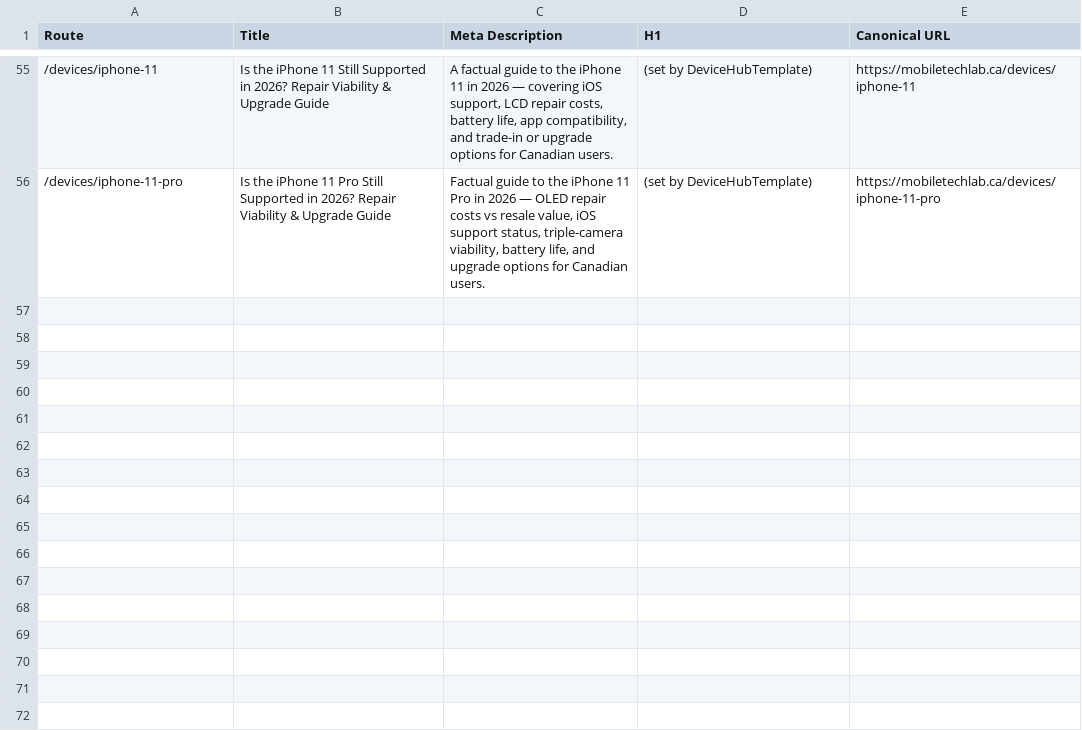
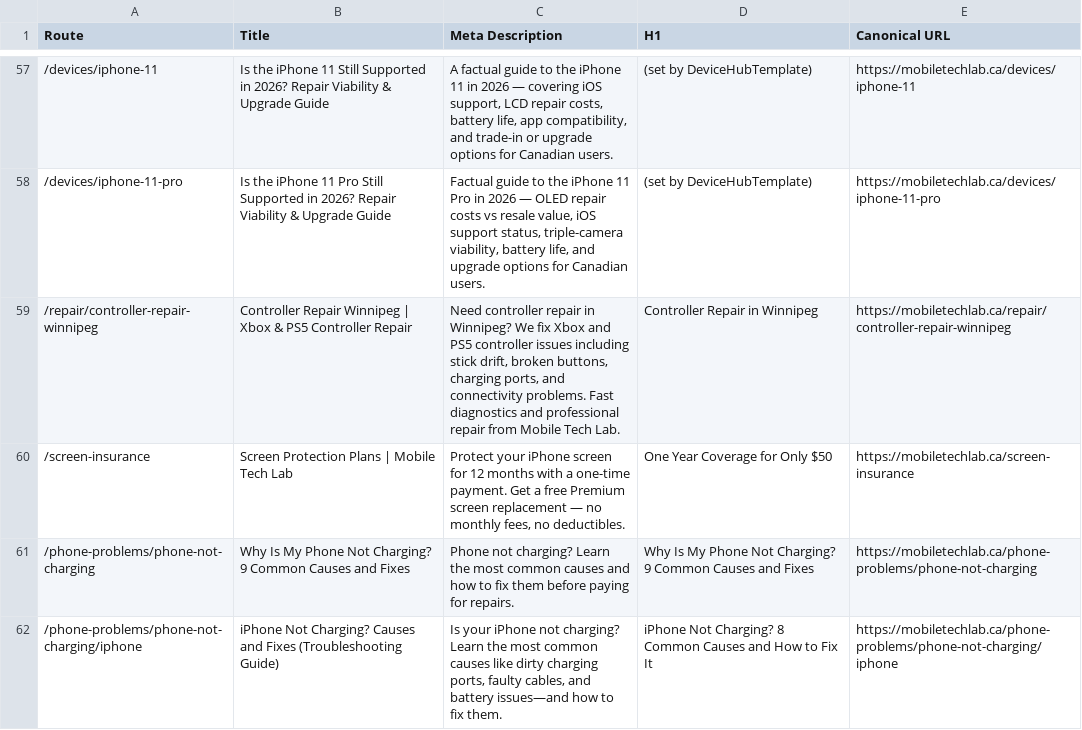
Before and after one commit to MTLzac/mtl2, a CSV file: public/seo-audit.csv, drawn as a sheet; only a part is shown, gaps mark what is left out; the diff covers the shown part only.

```diff
--- a/public/seo-audit.csv
+++ b/public/seo-audit.csv
@@ -56 +58,5 @@ Route,Title,Meta Description,H1,Canonical URL
 /devices/iphone-11-pro,Is the iPhone 11 Pro Still Supported in 2026? Repair Viability & Upgrade Guide,"Factual guide to the iPhone 11 Pro in 2026 — OLED repair costs vs resale value, iOS support status, triple-camera viability, battery life, and upgrade options for Canadian users.",(set by DeviceHubTemplate),https://mobiletechlab.ca/devices/iphone-11-pro
+/repair/controller-repair-winnipeg,Controller Repair Winnipeg | Xbox & PS5 Controller Repair,"Need controller repair in Winnipeg? We fix Xbox and PS5 controller issues including stick drift, broken buttons, charging ports, and connectivity problems. Fast diagnostics and professional repair from Mobile Tech Lab.",Controller Repair in Winnipeg,https://mobiletechlab.ca/repair/controller-repair-winnipeg
+/screen-insurance,Screen Protection Plans | Mobile Tech Lab,"Protect your iPhone screen for 12 months with a one-time payment. Get a free Premium screen replacement — no monthly fees, no deductibles.",One Year Coverage for Only $50,https://mobiletechlab.ca/screen-insurance
+/phone-problems/phone-not-charging,Why Is My Phone Not Charging? 9 Common Causes and Fixes,"Phone not charging? Learn the most common causes and how to fix them before paying for repairs.",Why Is My Phone Not Charging? 9 Common Causes and Fixes,https://mobiletechlab.ca/phone-problems/phone-not-charging
+/phone-problems/phone-not-charging/iphone,iPhone Not Charging? Causes and Fixes (Troubleshooting Guide),"Is your iPhone not charging? Learn the most common causes like dirty charging ports, faulty cables, and battery issues—and how to fix them.",iPhone Not Charging? 8 Common Causes and How to Fix It,https://mobiletechlab.ca/phone-problems/phone-not-charging/iphone
```
Also changed, not shown: 5 added rows and 2 edited cells elsewhere in this file.
